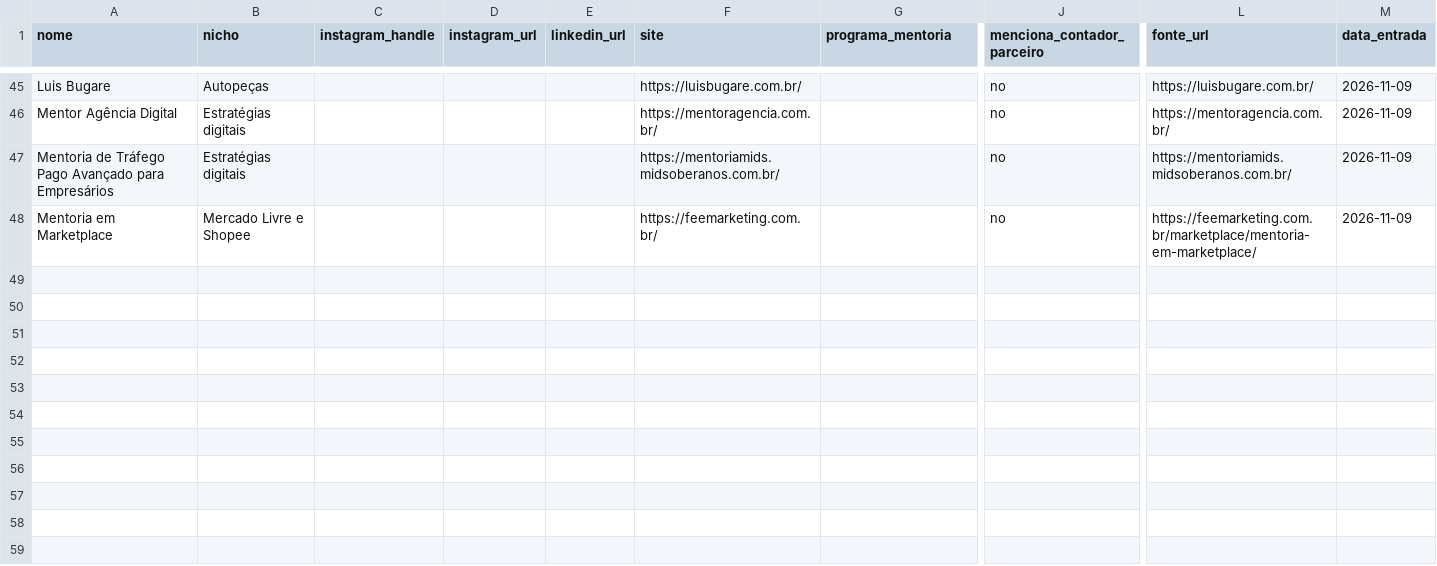
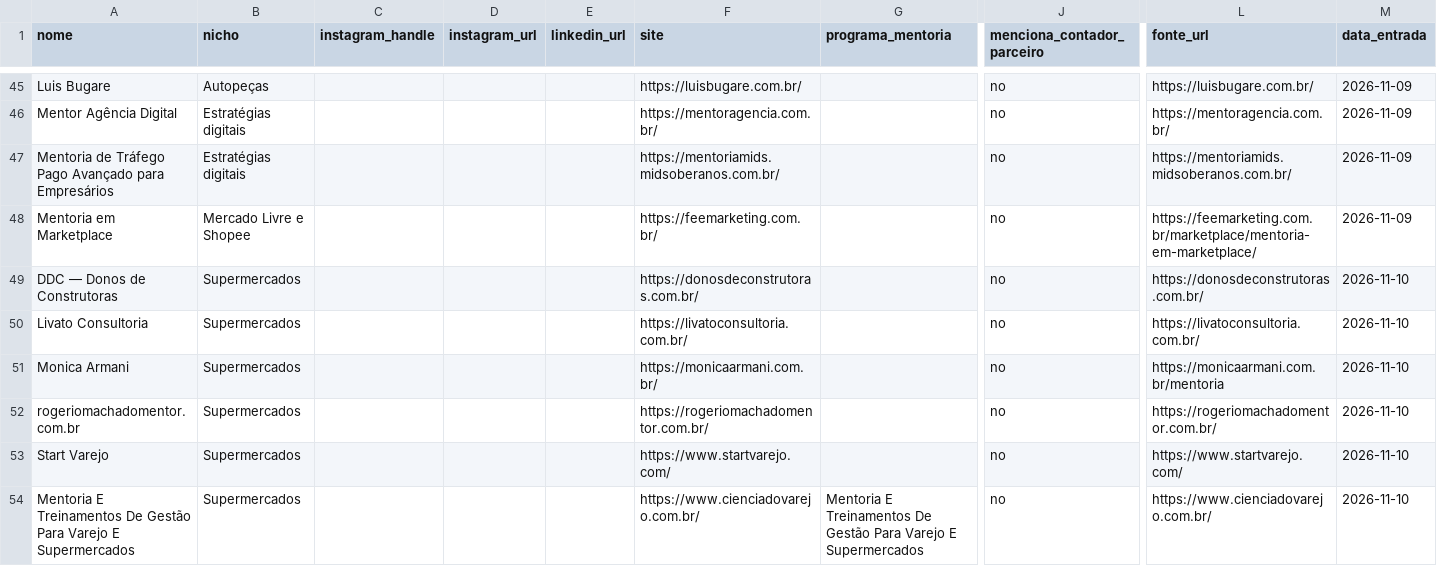
Before and after one commit to Diego-de-amo/devant-mentores-scraper, a CSV file: almore/data/mentores_master.csv, drawn as a sheet; only a part is shown, gaps mark what is left out; rows hold the shown columns only; the diff names each change by its address in the sheet, - before the commit and + after, or states it on an @@ line.

```diff
--- a/almore/data/mentores_master.csv
+++ b/almore/data/mentores_master.csv
+row 49: DDC — Donos de Construtoras | Supermercados |  |  |  | https://donosdeconstrutoras.com.br/ |  | no | https://donosdeconstrutoras.com.br/ | 2026-11-10
+row 50: Livato Consultoria | Supermercados |  |  |  | https://livatoconsultoria.com.br/ |  | no | https://livatoconsultoria.com.br/ | 2026-11-10
+row 51: Monica Armani | Supermercados |  |  |  | https://monicaarmani.com.br/ |  | no | https://monicaarmani.com.br/mentoria | 2026-11-10
+row 52: rogeriomachadomentor.com.br | Supermercados |  |  |  | https://rogeriomachadomentor.com.br/ |  | no | https://rogeriomachadomentor.com.br/ | 2026-11-10
+row 53: Start Varejo | Supermercados |  |  |  | https://www.startvarejo.com/ |  | no | https://www.startvarejo.com/ | 2026-11-10
+row 54: Mentoria E Treinamentos De Gestão Para Varejo E Supermercados | Supermercados |  |  |  | https://www.cienciadovarejo.com.br/ | Mentoria E Treinamentos De Gestão Para Varejo E Supermercados | no | https://www.cienciadovarejo.com.br/ | 2026-11-10
```
Also changed, not shown: 2 other files.
